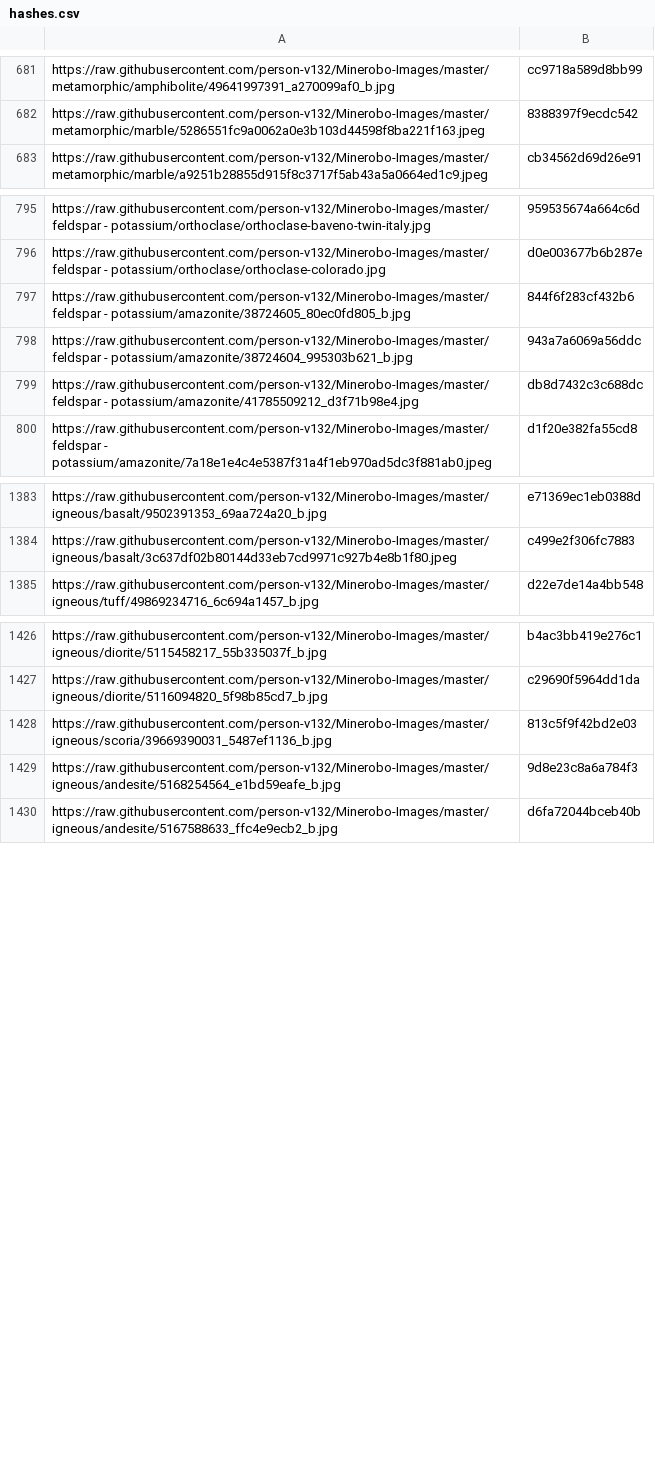
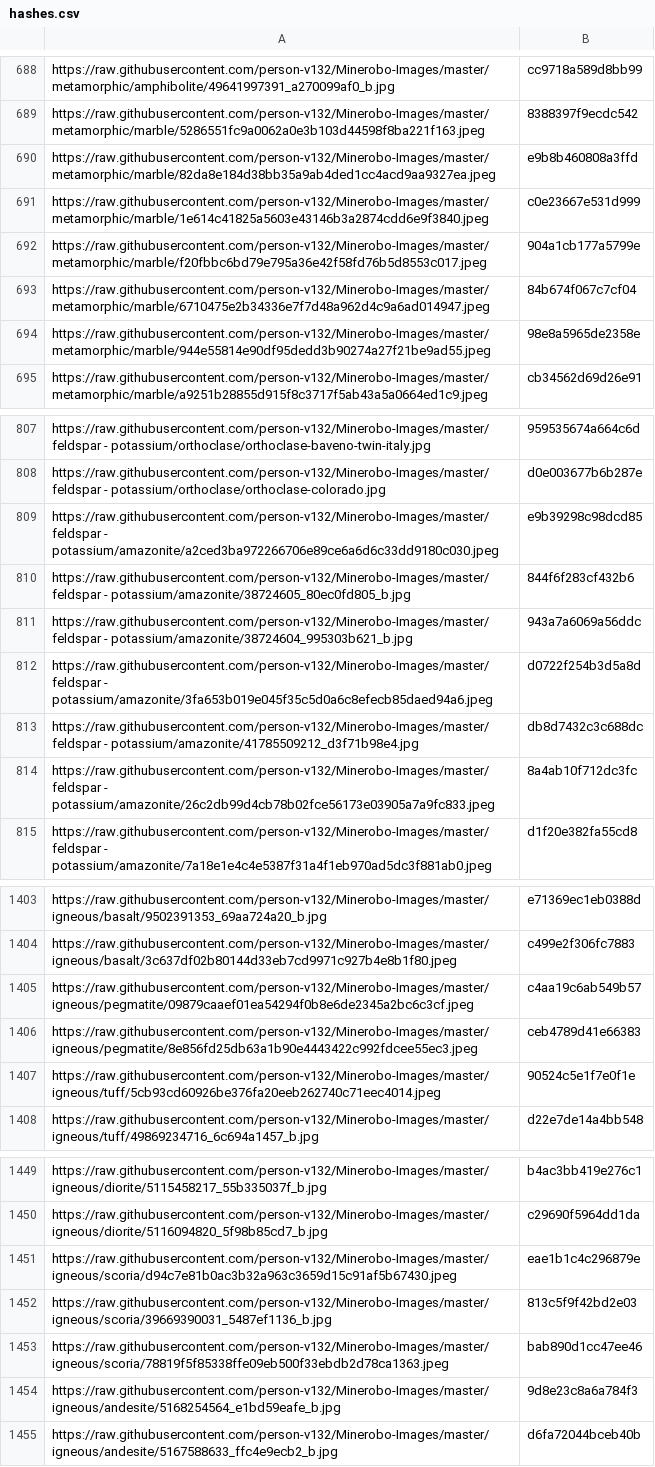
Before and after one commit to person-v132/Minerobo-Images, a CSV file: hashes.csv, drawn as a sheet; only a part is shown, gaps mark what is left out; the diff covers the shown part only; the diff names each change by its address in the sheet, - before the commit and + after, or states it on an @@ line.

```diff
--- a/hashes.csv
+++ b/hashes.csv
+row 690: https://raw.githubusercontent.com/person-v132/Minerobo-Images/master/metamorphic/marble/82da8e184d38bb35a9ab4ded1cc4acd9aa9327ea.jpeg | e9b8b460808a3ffd
+row 691: https://raw.githubusercontent.com/person-v132/Minerobo-Images/master/metamorphic/marble/1e614c41825a5603e43146b3a2874cdd6e9f3840.jpeg | c0e23667e531d999
+row 692: https://raw.githubusercontent.com/person-v132/Minerobo-Images/master/metamorphic/marble/f20fbbc6bd79e795a36e42f58fd76b5d8553c017.jpeg | 904a1cb177a5799e
+row 693: https://raw.githubusercontent.com/person-v132/Minerobo-Images/master/metamorphic/marble/6710475e2b34336e7f7d48a962d4c9a6ad014947.jpeg | 84b674f067c7cf04
+row 694: https://raw.githubusercontent.com/person-v132/Minerobo-Images/master/metamorphic/marble/944e55814e90df95dedd3b90274a27f21be9ad55.jpeg | 98e8a5965de2358e
+row 809: https://raw.githubusercontent.com/person-v132/Minerobo-Images/master/feldspar - potassium/amazonite/a2ced3ba972266706e89ce6a6d6c33dd9180c030.jpeg | e9b39298c98dcd85
+row 812: https://raw.githubusercontent.com/person-v132/Minerobo-Images/master/feldspar - potassium/amazonite/3fa653b019e045f35c5d0a6c8efecb85daed94a6.jpeg | d0722f254b3d5a8d
+row 814: https://raw.githubusercontent.com/person-v132/Minerobo-Images/master/feldspar - potassium/amazonite/26c2db99d4cb78b02fce56173e03905a7a9fc833.jpeg | 8a4ab10f712dc3fc
+row 1405: https://raw.githubusercontent.com/person-v132/Minerobo-Images/master/igneous/pegmatite/09879caaef01ea54294f0b8e6de2345a2bc6c3cf.jpeg | c4aa19c6ab549b57
+row 1406: https://raw.githubusercontent.com/person-v132/Minerobo-Images/master/igneous/pegmatite/8e856fd25db63a1b90e4443422c992fdcee55ec3.jpeg | ceb4789d41e66383
+row 1407: https://raw.githubusercontent.com/person-v132/Minerobo-Images/master/igneous/tuff/5cb93cd60926be376fa20eeb262740c71eec4014.jpeg | 90524c5e1f7e0f1e
+row 1451: https://raw.githubusercontent.com/person-v132/Minerobo-Images/master/igneous/scoria/d94c7e81b0ac3b32a963c3659d15c91af5b67430.jpeg | eae1b1c4c296879e
+row 1453: https://raw.githubusercontent.com/person-v132/Minerobo-Images/master/igneous/scoria/78819f5f85338ffe09eb500f33ebdb2d78ca1363.jpeg | bab890d1cc47ee46
```
Also changed, not shown: 12 added rows elsewhere in this file.
